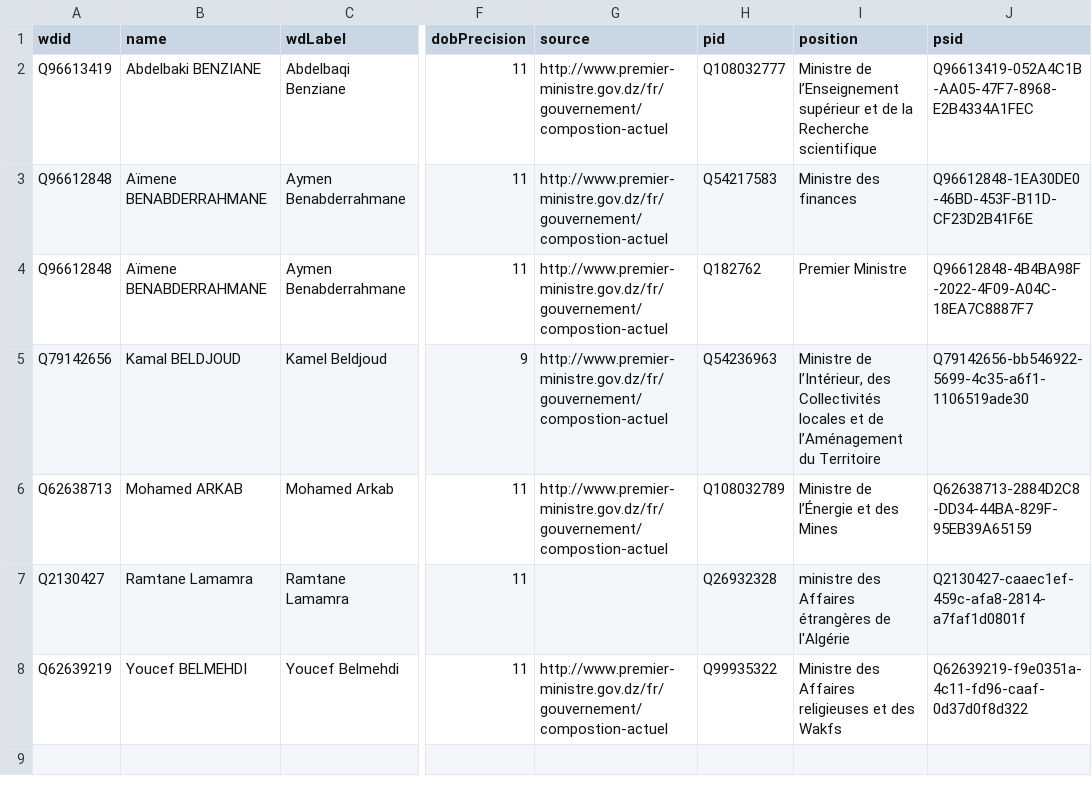
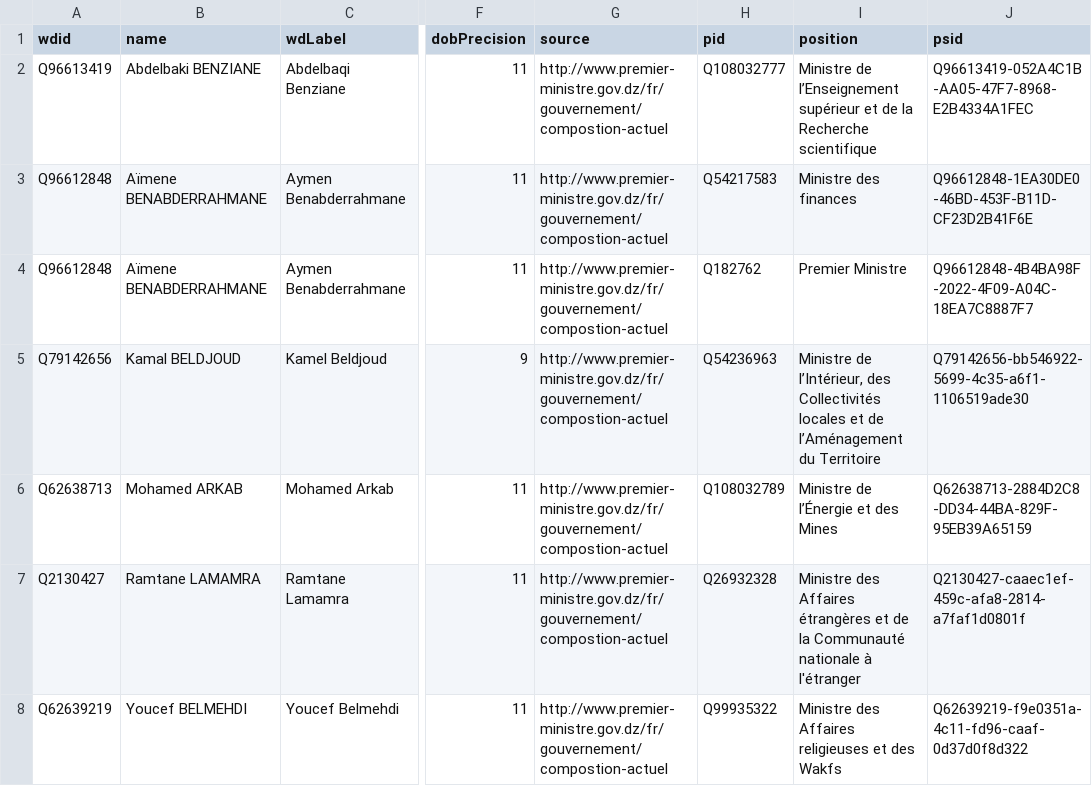
Before and after one commit to every-politician-scrapers/algeria-cabinet, a CSV file: data/wikidata.csv, drawn as a sheet; only a part is shown, gaps mark what is left out; the diff names each change by its address in the sheet, - before the commit and + after, or states it on an @@ line.

```diff
--- a/data/wikidata.csv
+++ b/data/wikidata.csv
-B7 (name): Ramtane Lamamra
+B7 (name): Ramtane LAMAMRA
-G7 (source): (empty)
+G7 (source): http://www.premier-ministre.gov.dz/fr/gouvernement/compostion-actuel
-I7 (position): ministre des Affaires étrangères de l'Algérie
+I7 (position): Ministre des Affaires étrangères et de la Communauté nationale à l'étranger
```
Also changed, not shown: data/diff.csv.
